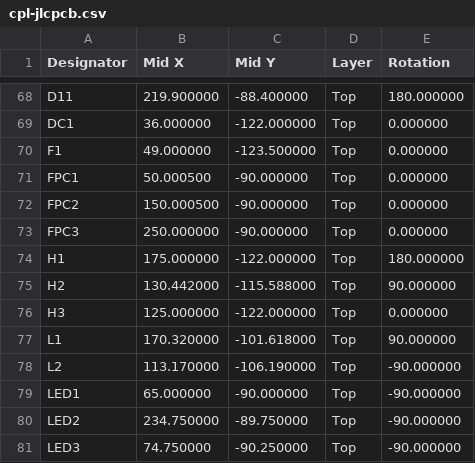
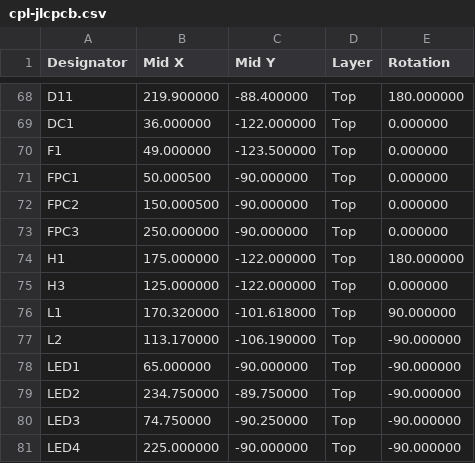
Before and after one commit to kms254/Mustang-Dash-Test, a CSV file: fab/cpl-jlcpcb.csv, drawn as a sheet; only a part is shown, gaps mark what is left out; the shorter side is filled out with more unchanged rows; the diff names each change by its address in the sheet, - before the commit and + after, or states it on an @@ line.

```diff
--- a/fab/cpl-jlcpcb.csv
+++ b/fab/cpl-jlcpcb.csv
-row 75: H2 | 130.442000 | -115.588000 | Top | 90.000000
```
Also changed, not shown: fab/bom-jlcpcb.csv, fab/bom.csv, 1 other file.
